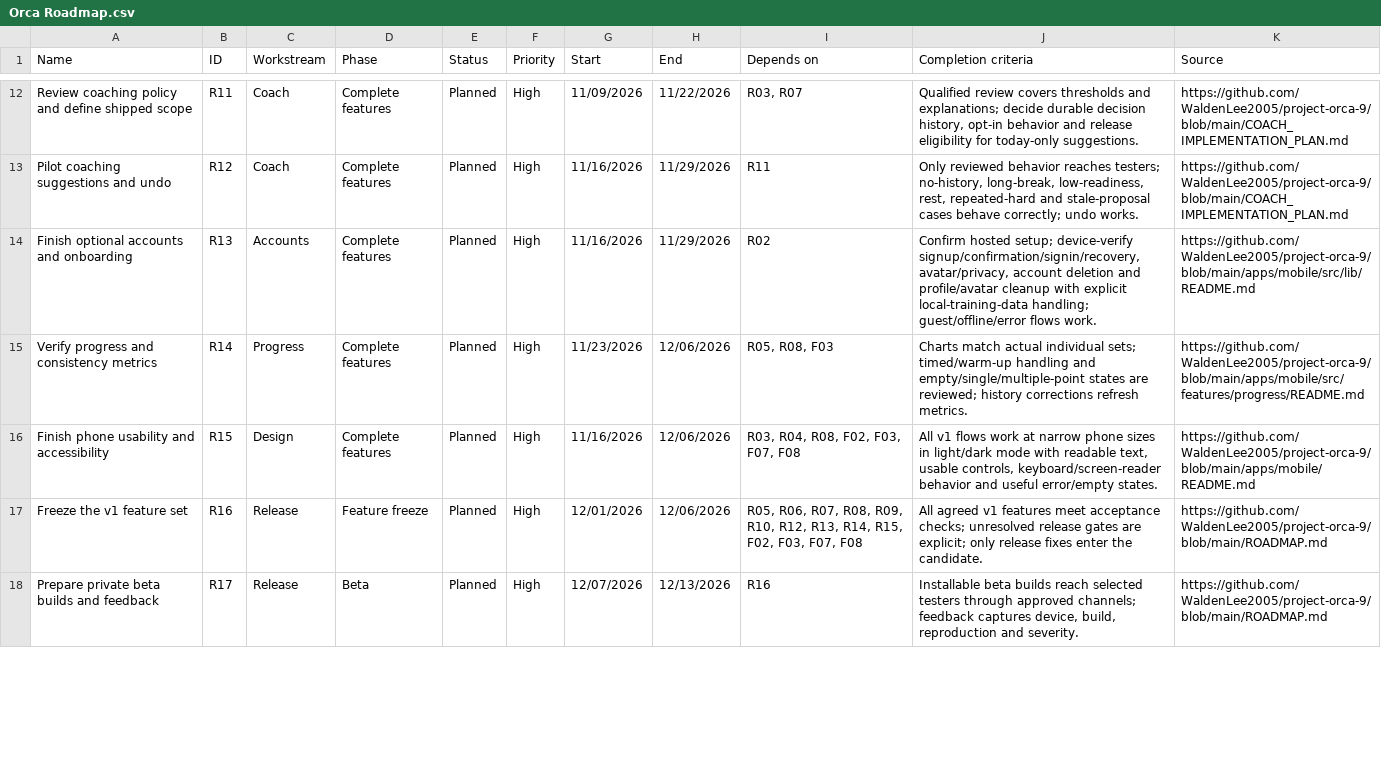
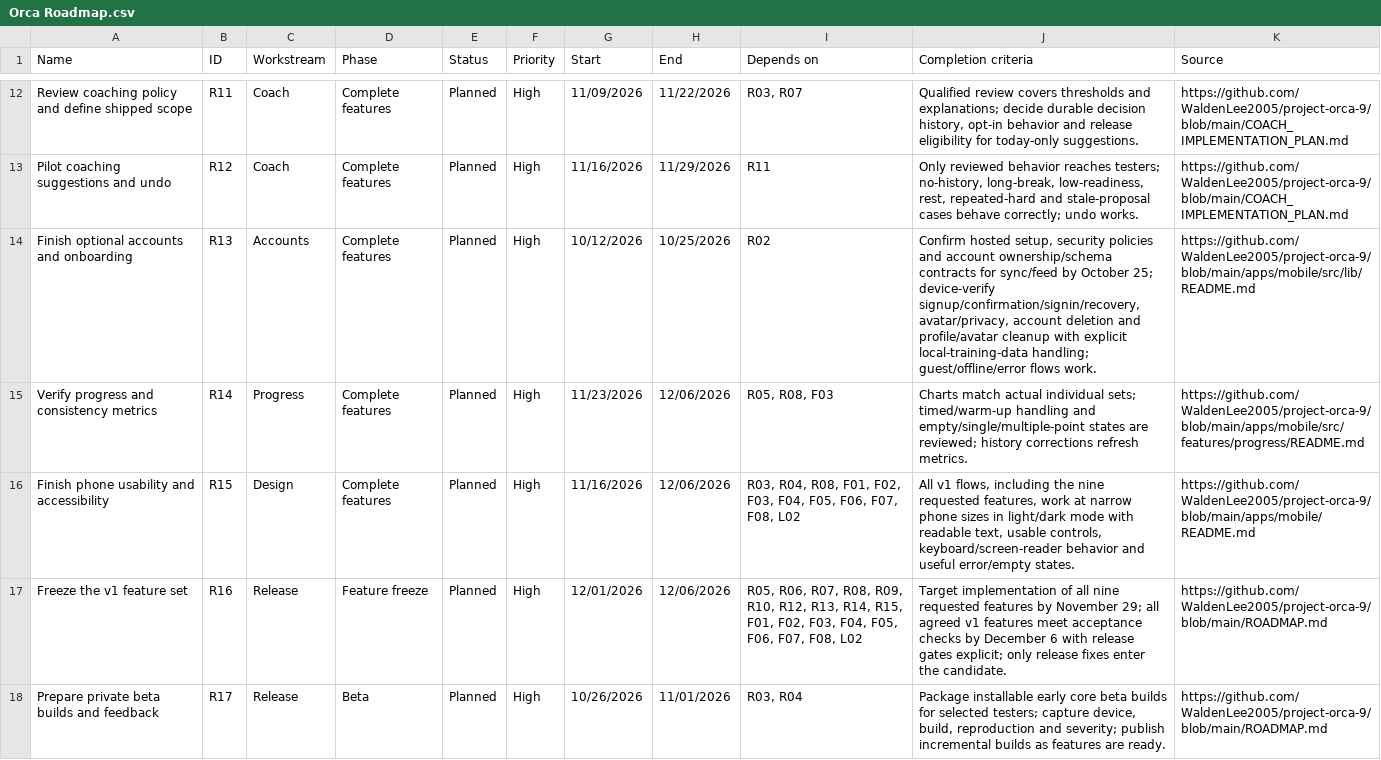
Before and after one commit to WaldenLee2005/project-orca-9, a CSV file: docs/notion/Orca Roadmap.csv, drawn as a sheet; only a part is shown, gaps mark what is left out; the diff covers the shown part only.

```diff
--- a/docs/notion/Orca Roadmap.csv
+++ b/docs/notion/Orca Roadmap.csv
@@ -13,6 +13,6 @@
 "Pilot coaching suggestions and undo","R12","Coach","Complete features","Planned","High","11/16/2026","11/29/2026","R11","Only reviewed behavior reaches testers; no-history, long-break, low-readiness, rest, repeated-hard and stale-proposal cases behave correctly; undo works.","https://github.com/WaldenLee2005/project-orca-9/blob/main/COACH_IMPLEMENTATION_PLAN.md"
-"Finish optional accounts and onboarding","R13","Accounts","Complete features","Planned","High","11/16/2026","11/29/2026","R02","Confirm hosted setup; device-verify signup/confirmation/signin/recovery, avatar/privacy, account deletion and profile/avatar cleanup with explicit local-training-data handling; guest/offline/error flows work.","https://github.com/WaldenLee2005/project-orca-9/blob/main/apps/mobile/src/lib/README.md"
+"Finish optional accounts and onboarding","R13","Accounts","Complete features","Planned","High","10/12/2026","10/25/2026","R02","Confirm hosted setup, security policies and account ownership/schema contracts for sync/feed by October 25; device-verify signup/confirmation/signin/recovery, avatar/privacy, account deletion and profile/avatar cleanup with explicit local-training-data handling; guest/offline/error flows work.","https://github.com/WaldenLee2005/project-orca-9/blob/main/apps/mobile/src/lib/README.md"
 "Verify progress and consistency metrics","R14","Progress","Complete features","Planned","High","11/23/2026","12/06/2026","R05, R08, F03","Charts match actual individual sets; timed/warm-up handling and empty/single/multiple-point states are reviewed; history corrections refresh metrics.","https://github.com/WaldenLee2005/project-orca-9/blob/main/apps/mobile/src/features/progress/README.md"
-"Finish phone usability and accessibility","R15","Design","Complete features","Planned","High","11/16/2026","12/06/2026","R03, R04, R08, F02, F03, F07, F08","All v1 flows work at narrow phone sizes in light/dark mode with readable text, usable controls, keyboard/screen-reader behavior and useful error/empty states.","https://github.com/WaldenLee2005/project-orca-9/blob/main/apps/mobile/README.md"
-"Freeze the v1 feature set","R16","Release","Feature freeze","Planned","High","12/01/2026","12/06/2026","R05, R06, R07, R08, R09, R10, R12, R13, R14, R15, F02, F03, F07, F08","All agreed v1 features meet acceptance checks; unresolved release gates are explicit; only release fixes enter the candidate.","https://github.com/WaldenLee2005/project-orca-9/blob/main/ROADMAP.md"
-"Prepare private beta builds and feedback","R17","Release","Beta","Planned","High","12/07/2026","12/13/2026","R16","Installable beta builds reach selected testers through approved channels; feedback captures device, build, reproduction and severity.","https://github.com/WaldenLee2005/project-orca-9/blob/main/ROADMAP.md"
+"Finish phone usability and accessibility","R15","Design","Complete features","Planned","High","11/16/2026","12/06/2026","R03, R04, R08, F01, F02, F03, F04, F05, F06, F07, F08, L02","All v1 flows, including the nine requested features, work at narrow phone sizes in light/dark mode with readable text, usable controls, keyboard/screen-reader behavior and useful error/empty states.","https://github.com/WaldenLee2005/project-orca-9/blob/main/apps/mobile/README.md"
+"Freeze the v1 feature set","R16","Release","Feature freeze","Planned","High","12/01/2026","12/06/2026","R05, R06, R07, R08, R09, R10, R12, R13, R14, R15, F01, F02, F03, F04, F05, F06, F07, F08, L02","Target implementation of all nine requested features by November 29; all agreed v1 features meet acceptance checks by December 6 with release gates explicit; only release fixes enter the candidate.","https://github.com/WaldenLee2005/project-orca-9/blob/main/ROADMAP.md"
+"Prepare private beta builds and feedback","R17","Release","Beta","Planned","High","10/26/2026","11/01/2026","R03, R04","Package installable early core beta builds for selected testers; capture device, build, reproduction and severity; publish incremental builds as features are ready.","https://github.com/WaldenLee2005/project-orca-9/blob/main/ROADMAP.md"
```
Also changed, not shown: 33 edited cells elsewhere in this file, 8 other files.
